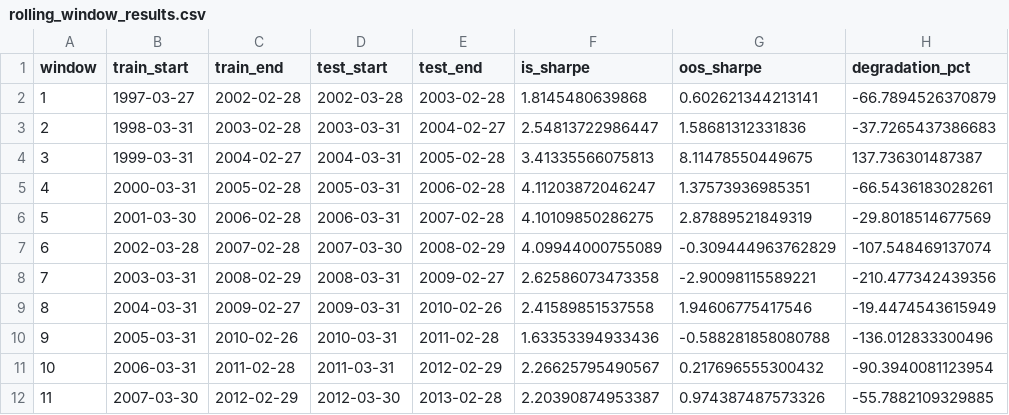
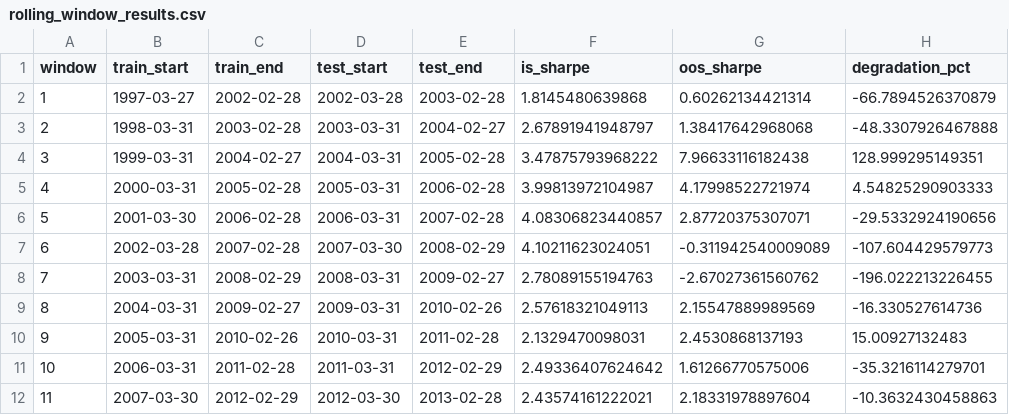
Before and after one commit to michbru/PTrees, a CSV file: results/ptree_34chars/rolling_window/rolling_window_results.csv, drawn as a sheet; only a part is shown; the diff covers the shown part only.

```diff
--- a/results/ptree_34chars/rolling_window/rolling_window_results.csv
+++ b/results/ptree_34chars/rolling_window/rolling_window_results.csv
@@ -1,12 +1,12 @@
 "window","train_start","train_end","test_start","test_end","is_sharpe","oos_sharpe","degradation_pct"
-1,"1997-03-27","2002-02-28","2002-03-28","2003-02-28",1.8145480639868,0.602621344213141,-66.7894526370879
-2,"1998-03-31","2003-02-28","2003-03-31","2004-02-27",2.54813722986447,1.58681312331836,-37.7265437386683
-3,"1999-03-31","2004-02-27","2004-03-31","2005-02-28",3.41335566075813,8.11478550449675,137.736301487387
-4,"2000-03-31","2005-02-28","2005-03-31","2006-02-28",4.11203872046247,1.37573936985351,-66.5436183028261
-5,"2001-03-30","2006-02-28","2006-03-31","2007-02-28",4.10109850286275,2.87889521849319,-29.8018514677569
-6,"2002-03-28","2007-02-28","2007-03-30","2008-02-29",4.09944000755089,-0.309444963762829,-107.548469137074
-7,"2003-03-31","2008-02-29","2008-03-31","2009-02-27",2.62586073473358,-2.90098115589221,-210.477342439356
-8,"2004-03-31","2009-02-27","2009-03-31","2010-02-26",2.41589851537558,1.94606775417546,-19.4474543615949
-9,"2005-03-31","2010-02-26","2010-03-31","2011-02-28",1.63353394933436,-0.588281858080788,-136.012833300496
-10,"2006-03-31","2011-02-28","2011-03-31","2012-02-29",2.26625795490567,0.217696555300432,-90.3940081123954
-11,"2007-03-30","2012-02-29","2012-03-30","2013-02-28",2.20390874953387,0.974387487573326,-55.7882109329885
+1,"1997-03-27","2002-02-28","2002-03-28","2003-02-28",1.8145480639868,0.60262134421314,-66.7894526370879
+2,"1998-03-31","2003-02-28","2003-03-31","2004-02-27",2.67891941948797,1.38417642968068,-48.3307926467888
+3,"1999-03-31","2004-02-27","2004-03-31","2005-02-28",3.47875793968222,7.96633116182438,128.999295149351
+4,"2000-03-31","2005-02-28","2005-03-31","2006-02-28",3.99813972104987,4.17998522721974,4.54825290903333
+5,"2001-03-30","2006-02-28","2006-03-31","2007-02-28",4.08306823440857,2.87720375307071,-29.5332924190656
+6,"2002-03-28","2007-02-28","2007-03-30","2008-02-29",4.10211623024051,-0.311942540009089,-107.604429579773
+7,"2003-03-31","2008-02-29","2008-03-31","2009-02-27",2.78089155194763,-2.67027361560762,-196.022213226455
+8,"2004-03-31","2009-02-27","2009-03-31","2010-02-26",2.57618321049113,2.15547889989569,-16.330527614736
+9,"2005-03-31","2010-02-26","2010-03-31","2011-02-28",2.1329470098031,2.4530868137193,15.00927132483
+10,"2006-03-31","2011-02-28","2011-03-31","2012-02-29",2.49336407624642,1.61266770575006,-35.3216114279701
+11,"2007-03-30","2012-02-29","2012-03-30","2013-02-28",2.43574161222021,2.18331978897604,-10.3632430458863
```
Also changed, not shown: 27 edited cells elsewhere in this file, results/ptree_34chars/scenario_a_full/ptree_factors.csv, results/ptree_34chars/scenario_b_split/ptree_factors_is.csv, 14 other files.
